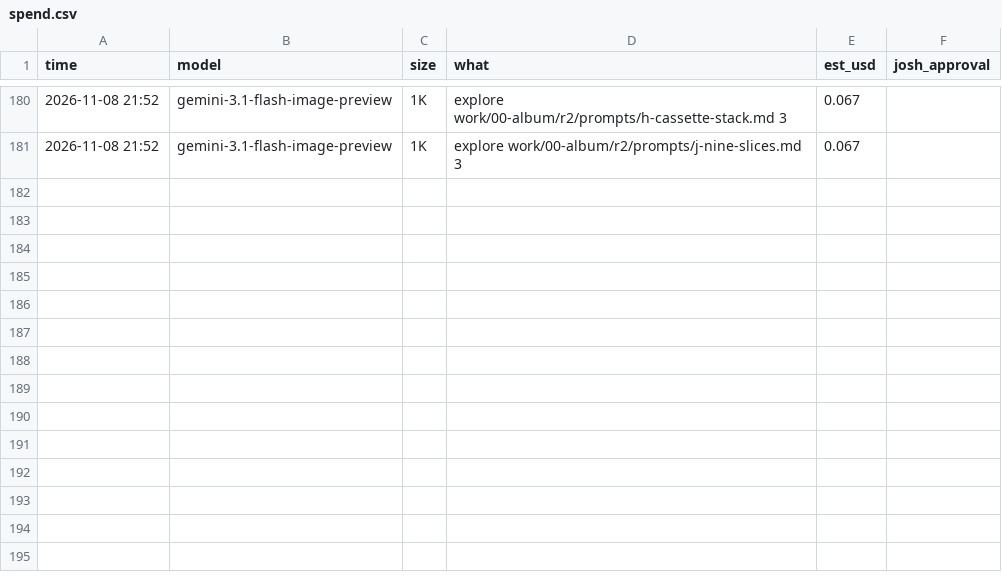
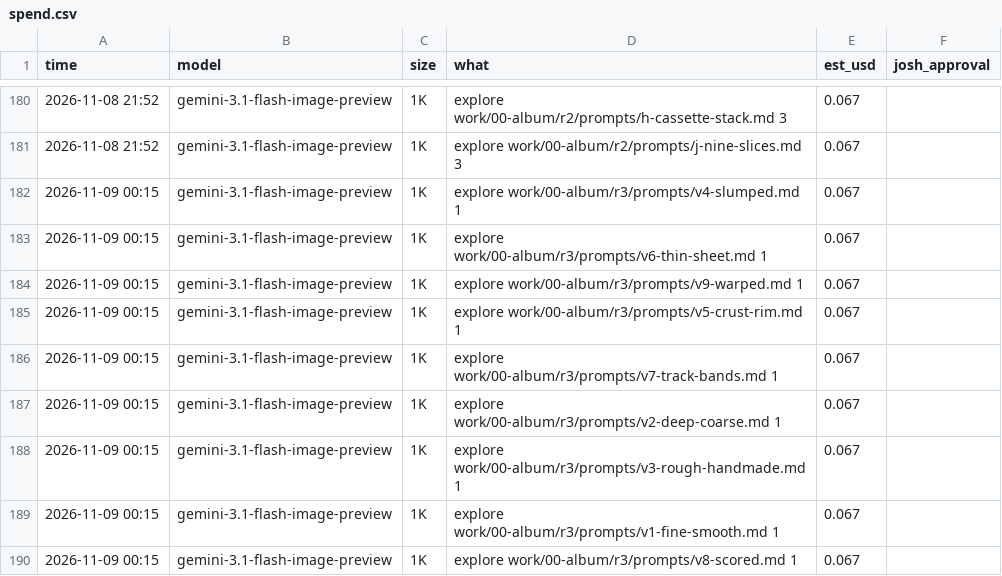
Before and after one commit to foundingadmin/doughboys, a CSV file: the-first-batch/spend.csv, drawn as a sheet; only a part is shown, gaps mark what is left out; the diff names each change by its address in the sheet, - before the commit and + after, or states it on an @@ line.

```diff
--- a/the-first-batch/spend.csv
+++ b/the-first-batch/spend.csv
+row 182: 2026-11-09 00:15 | gemini-3.1-flash-image-preview | 1K | explore work/00-album/r3/prompts/v4-slumped.md 1 | 0.067
+row 183: 2026-11-09 00:15 | gemini-3.1-flash-image-preview | 1K | explore work/00-album/r3/prompts/v6-thin-sheet.md 1 | 0.067
+row 184: 2026-11-09 00:15 | gemini-3.1-flash-image-preview | 1K | explore work/00-album/r3/prompts/v9-warped.md 1 | 0.067
+row 185: 2026-11-09 00:15 | gemini-3.1-flash-image-preview | 1K | explore work/00-album/r3/prompts/v5-crust-rim.md 1 | 0.067
+row 186: 2026-11-09 00:15 | gemini-3.1-flash-image-preview | 1K | explore work/00-album/r3/prompts/v7-track-bands.md 1 | 0.067
+row 187: 2026-11-09 00:15 | gemini-3.1-flash-image-preview | 1K | explore work/00-album/r3/prompts/v2-deep-coarse.md 1 | 0.067
+row 188: 2026-11-09 00:15 | gemini-3.1-flash-image-preview | 1K | explore work/00-album/r3/prompts/v3-rough-handmade.md 1 | 0.067
+row 189: 2026-11-09 00:15 | gemini-3.1-flash-image-preview | 1K | explore work/00-album/r3/prompts/v1-fine-smooth.md 1 | 0.067
+row 190: 2026-11-09 00:15 | gemini-3.1-flash-image-preview | 1K | explore work/00-album/r3/prompts/v8-scored.md 1 | 0.067
```
Also changed, not shown: 14 other files.
